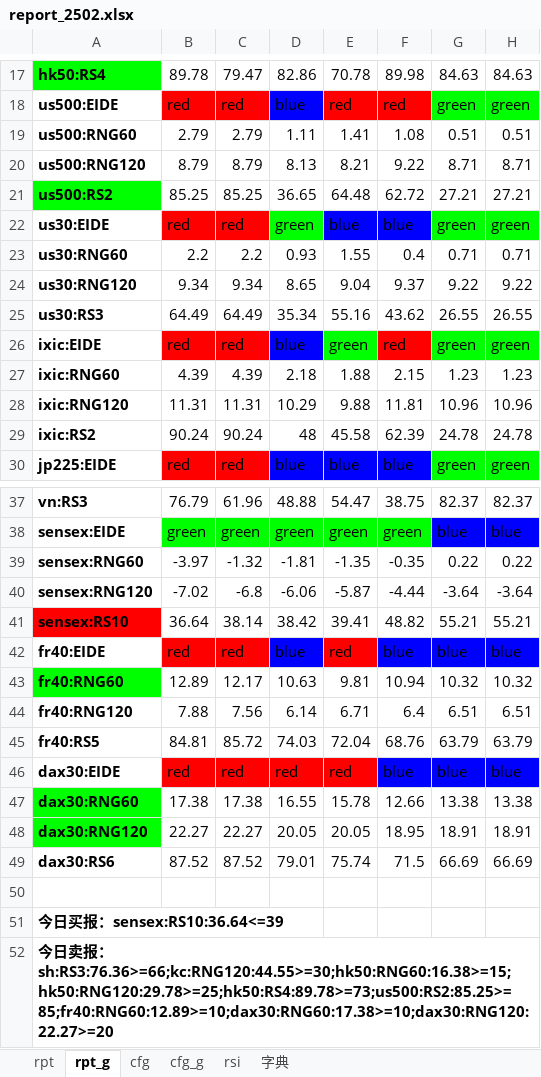
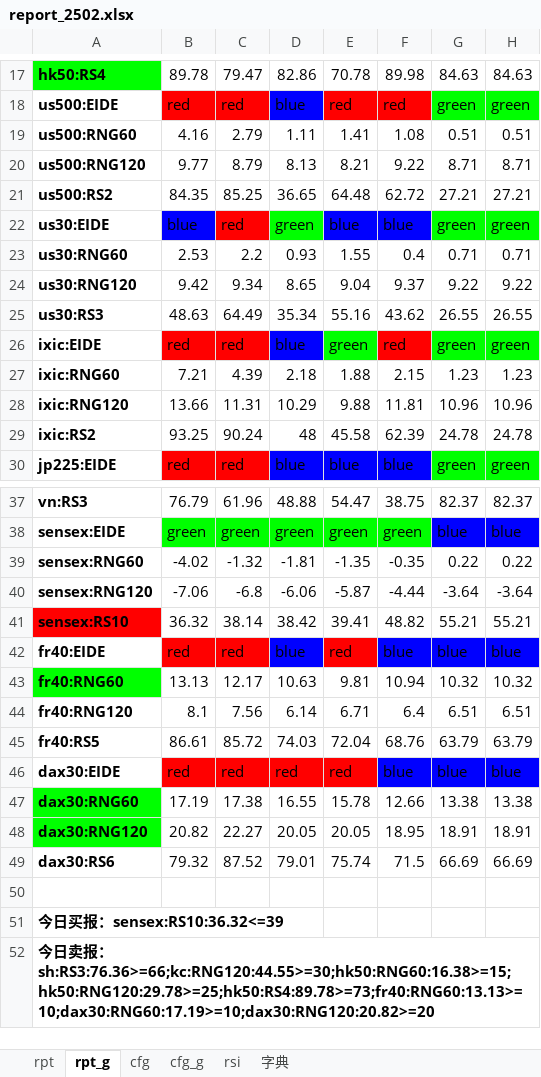
Before and after one commit to aixingkong/view, an Excel workbook: report_2502.xlsx, sheet rpt_g, drawn as a sheet; only a part is shown, gaps mark what is left out; values as stored, in another font and other column widths than the file's, no borders; conditional formats not drawn; the diff names each change by its address in the sheet, - before the commit and + after, or states it on an @@ line.

```diff
--- a/report_2502.xlsx (sheet rpt_g)
+++ b/report_2502.xlsx (sheet rpt_g)
-B19: 2.79
+B19: 4.16
-B20: 8.79
+B20: 9.77
-A21 fill: #00FF00
+A21 fill: none
-B21: 85.25
+B21: 84.35
-B22: red
+B22: blue
-B22 fill: #FF0000
+B22 fill: #0000FF
-B23: 2.2
+B23: 2.53
-B24: 9.34
+B24: 9.42
-B25: 64.49
+B25: 48.63
-B27: 4.39
+B27: 7.21
-B28: 11.31
+B28: 13.66
-B29: 90.24
+B29: 93.25
-B39: -3.97
+B39: -4.02
-B40: -7.02
+B40: -7.06
-B41: 36.64
+B41: 36.32
-B43: 12.89
+B43: 13.13
-B44: 7.88
+B44: 8.1
-B45: 84.81
+B45: 86.61
-B47: 17.38
+B47: 17.19
-B48: 22.27
+B48: 20.82
-B49: 87.52
+B49: 79.32
-A51: 今日买报：sensex:RS10:36.64<=39
+A51: 今日买报：sensex:RS10:36.32<=39
-A52: …报：sh:RS3:76.36>=66;kc:RNG120:44.55>=30;hk50:RNG60:16.38>=15;hk50:RNG120:29.78>=25;hk50:RS4:89.78>=73;us500:RS2:85.25>=85;fr40:RNG60:12.89>=10;dax30:RNG60:17.38>=10;dax30:RNG120:22.27>=20
+A52: …报：sh:RS3:76.36>=66;kc:RNG120:44.55>=30;hk50:RNG60:16.38>=15;hk50:RNG120:29.78>=25;hk50:RS4:89.78>=73;fr40:RNG60:13.13>=10;dax30:RNG60:17.19>=10;dax30:RNG120:20.82>=20
```
Also changed, not shown: sheet rpt, 4 other files.
